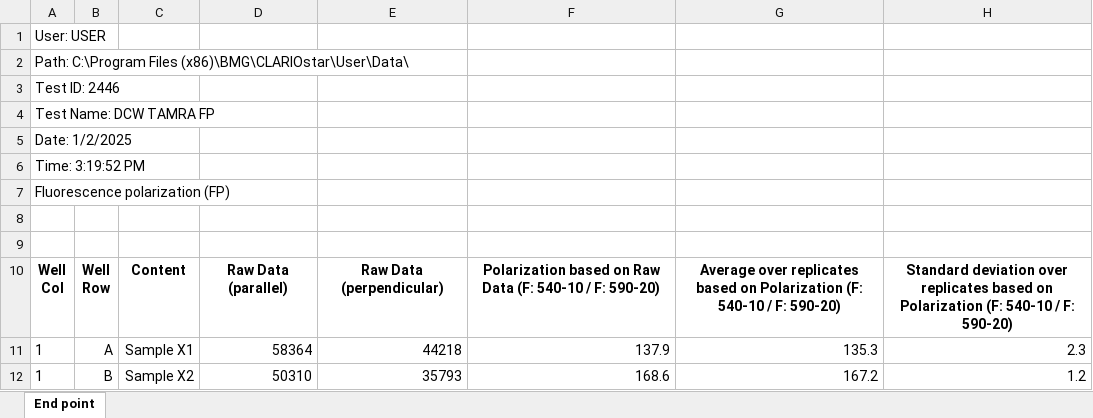
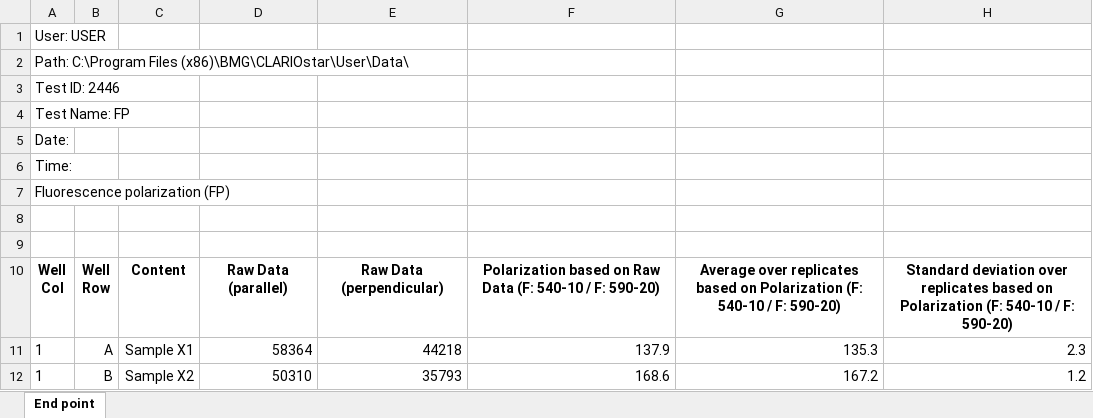
Before and after one commit to dcwilljr/plotFPdata, an Excel workbook: example_excel.xlsx, sheet End point, drawn as a sheet; only a part is shown; values as stored, in another font and other column widths than the file's, no borders; the diff names each change by its address in the sheet, - before the commit and + after, or states it on an @@ line.

Commit message:
update example file

```diff
--- a/example_excel.xlsx (sheet End point)
+++ b/example_excel.xlsx (sheet End point)
-A4: Test Name: DCW TAMRA FP
+A4: Test Name: FP
-A5: Date: 1/2/2025
+A5: Date:
-A6: Time: 3:19:52 PM
+A6: Time:
```
